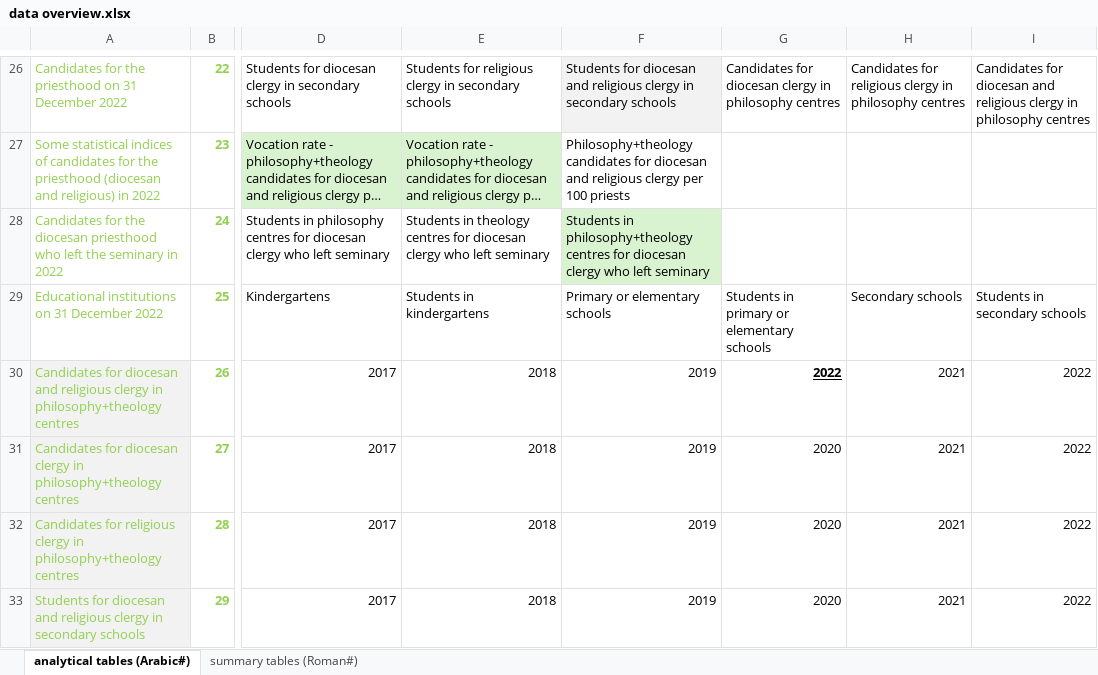
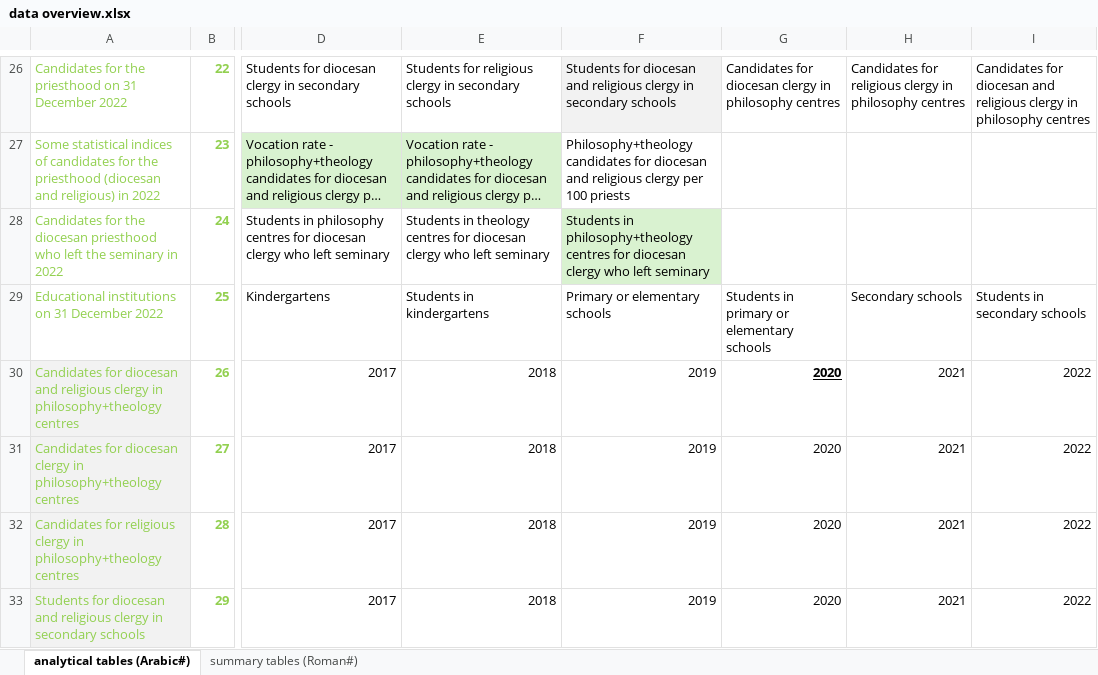
Before and after one commit to ClaudiaSchiavetti/Consulting_Catholic_Church, an Excel workbook: data overview.xlsx, sheet analytical tables (Arabic#), drawn as a sheet; only a part is shown, gaps mark what is left out; long unchanged cells end in …; values as stored, in another font and other column widths than the file's, no borders; conditional formats not drawn; the diff names each change by its address in the sheet, - before the commit and + after, or states it on an @@ line.

```diff
--- a/data overview.xlsx (sheet analytical tables (Arabic#))
+++ b/data overview.xlsx (sheet analytical tables (Arabic#))
-G30: 2022
+G30: 2020
```
Also changed, not shown: sheet summary tables (Roman#).
